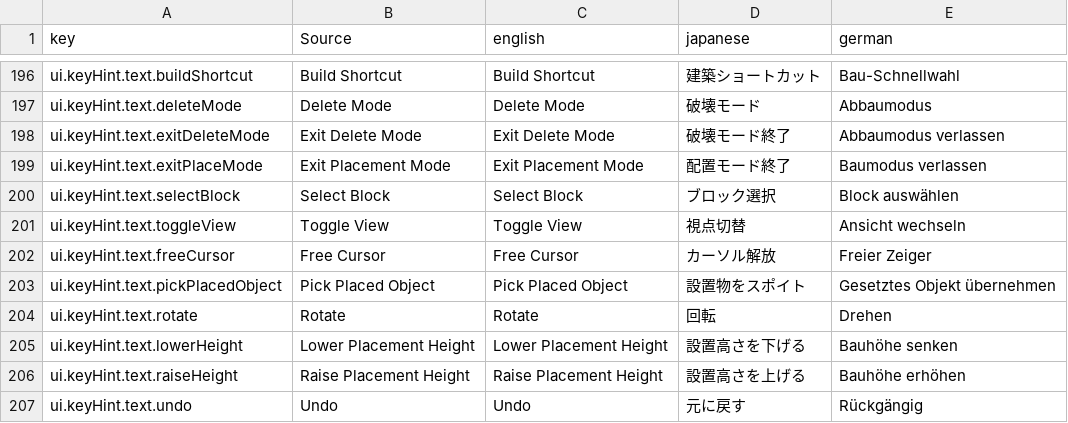
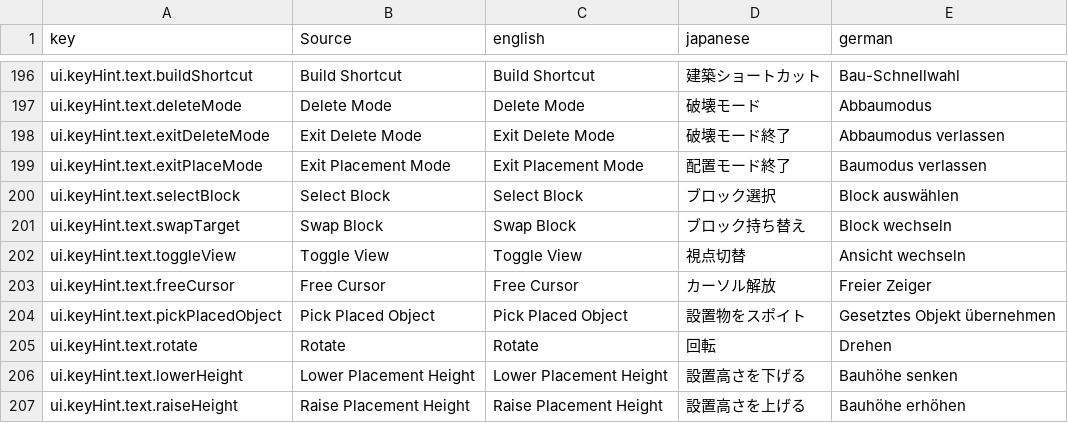
Before and after one commit to moorestech/moorestech, a CSV file: Localization/localization.csv, drawn as a sheet; only a part is shown, gaps mark what is left out; the shorter side is filled out with more unchanged rows.

```diff
--- a/Localization/localization.csv
+++ b/Localization/localization.csv
@@ -200,2 +200,3 @@ ui.keyHint.text.exitPlaceMode,Exit Placement Mode,Exit Placement Mode,配置モ
 ui.keyHint.text.selectBlock,Select Block,Select Block,ブロック選択,Block auswählen
+ui.keyHint.text.swapTarget,Swap Block,Swap Block,ブロック持ち替え,Block wechseln
 ui.keyHint.text.toggleView,Toggle View,Toggle View,視点切替,Ansicht wechseln
```
Also changed, not shown: 4 other files.
